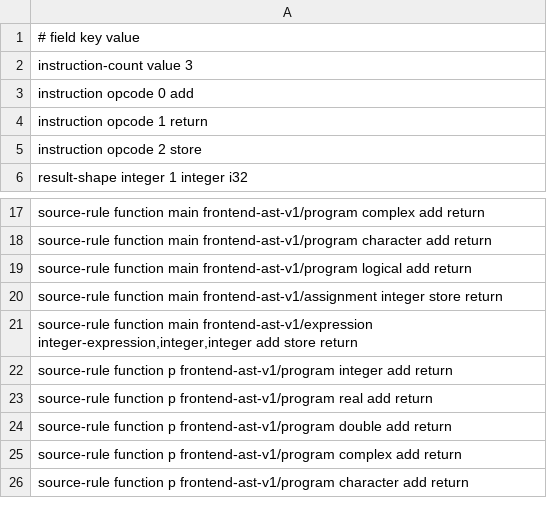
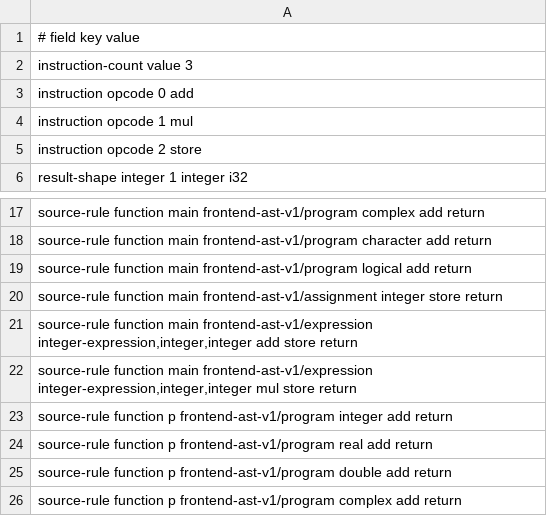
Before and after one commit to lazy-fortran/fortback-new, a TSV file: spec/mir_v0_riscv_linux_bridge_policy.tsv, drawn as a sheet; only a part is shown, gaps mark what is left out; the shorter side is filled out with more unchanged rows.

Commit message:
Extend MIR expression bridge for multiplication

```diff
--- a/spec/mir_v0_riscv_linux_bridge_policy.tsv
+++ b/spec/mir_v0_riscv_linux_bridge_policy.tsv
@@ -3,3 +3,3 @@ instruction-count value 3
 instruction opcode 0 add
-instruction opcode 1 return
+instruction opcode 1 mul
 instruction opcode 2 store
@@ -21,2 +21,3 @@ source-rule function main frontend-ast-v1/assignment integer store return
 source-rule function main frontend-ast-v1/expression integer-expression,integer,integer add store return
+source-rule function main frontend-ast-v1/expression integer-expression,integer,integer mul store return
 source-rule function p frontend-ast-v1/program integer add return
```
Also changed, not shown: spec/riscv_opcode_kinds.tsv, 7 other files.
